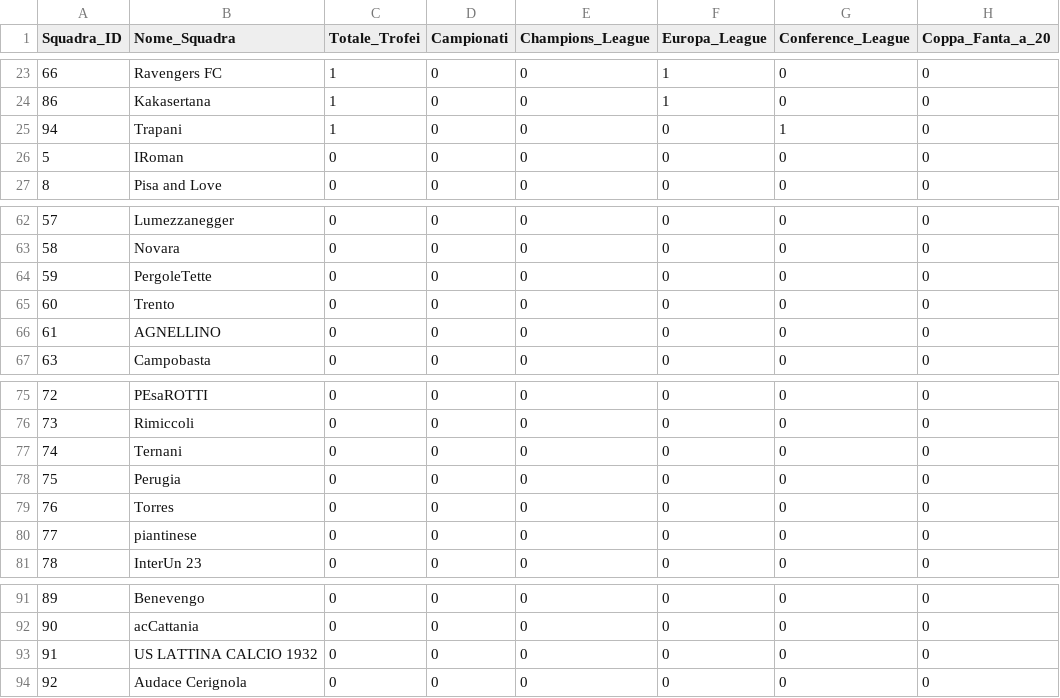
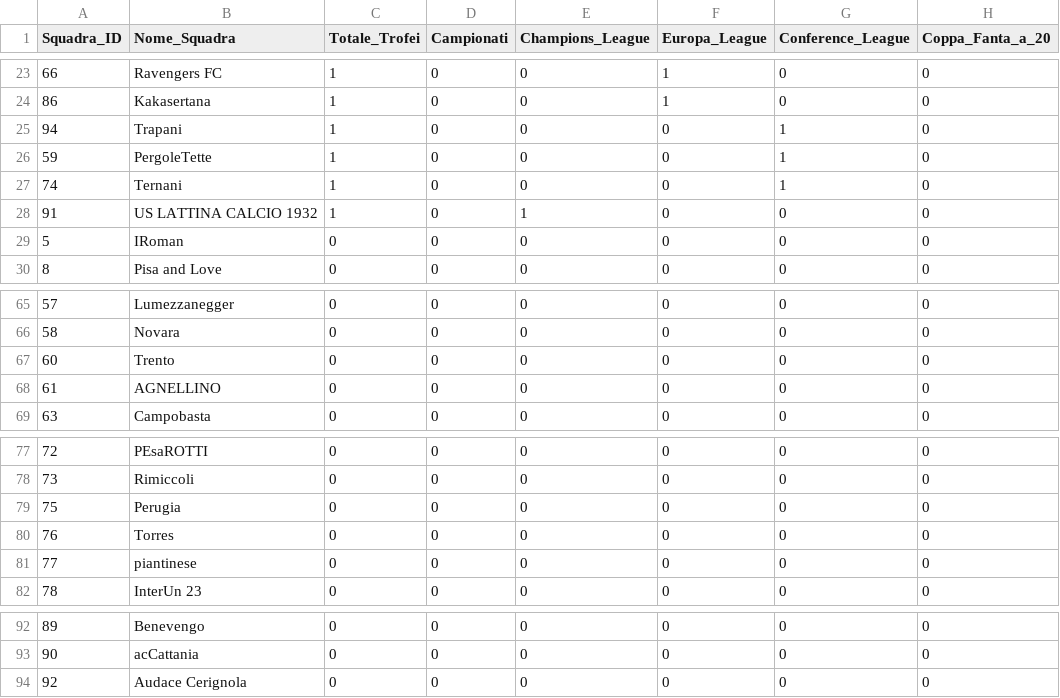
Before and after one commit to FedericoRavenna4/il-fanta-a-20, a CSV file: data/sala_trofei.csv, drawn as a sheet; only a part is shown, gaps mark what is left out; removed rows and columns are numbered as before the commit, all else as after; the diff names each change by its address in the sheet, - before the commit and + after, or states it on an @@ line.

```diff
--- a/data/sala_trofei.csv
+++ b/data/sala_trofei.csv
+row 26: 59 | PergoleTette | 1 | 0 | 0 | 0 | 1 | 0
+row 27: 74 | Ternani | 1 | 0 | 0 | 0 | 1 | 0
+row 28: 91 | US LATTINA CALCIO 1932 | 1 | 0 | 1 | 0 | 0 | 0
-row 64: 59 | PergoleTette | 0 | 0 | 0 | 0 | 0 | 0
-row 77: 74 | Ternani | 0 | 0 | 0 | 0 | 0 | 0
-row 93: 91 | US LATTINA CALCIO 1932 | 0 | 0 | 0 | 0 | 0 | 0
```
Also changed, not shown: data/risultati.csv, 30 other files.
